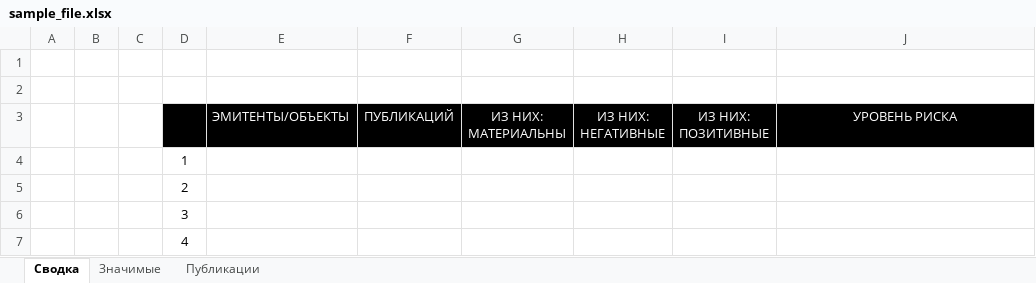
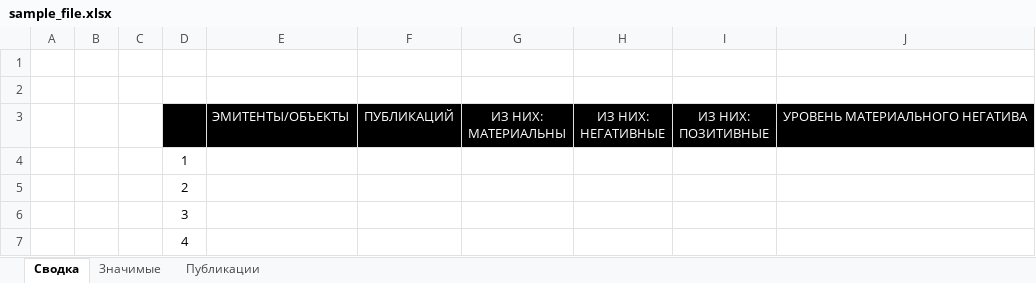
Before and after one commit to denispokrovsky/filterapp, an Excel workbook: sample_file.xlsx, sheet Сводка, drawn as a sheet; only a part is shown; values as stored, in another font and other column widths than the file's, no borders; conditional formats not drawn; the diff names each change by its address in the sheet, - before the commit and + after, or states it on an @@ line.

```diff
--- a/sample_file.xlsx (sheet Сводка)
+++ b/sample_file.xlsx (sheet Сводка)
-J3: УРОВЕНЬ РИСКА
+J3: УРОВЕНЬ МАТЕРИАЛЬНОГО НЕГАТИВА
```
Also changed, not shown: 1 other file.
